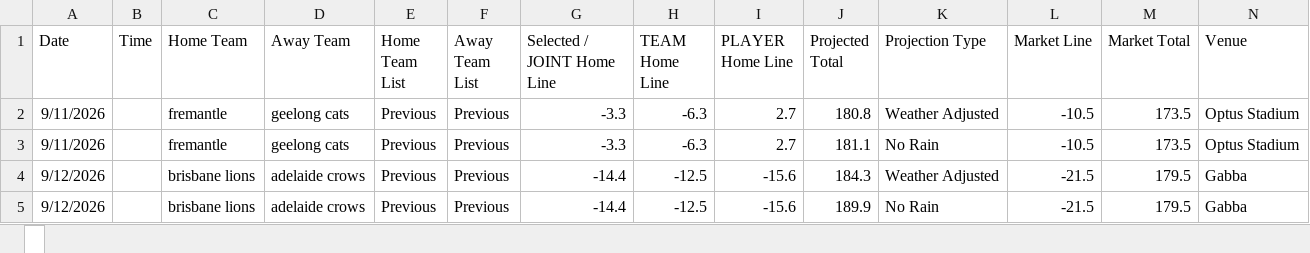
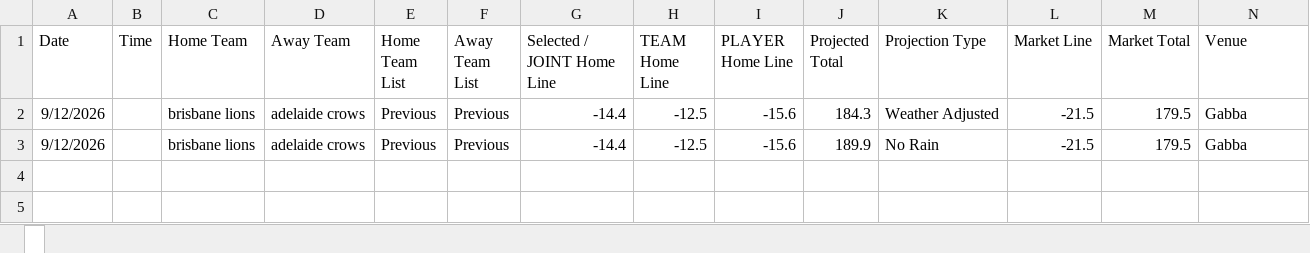
Before and after one commit to cgrocott89/ModelOutput, an Excel workbook: files/AFL_upcoming_projections.xlsx, sheet , drawn as a sheet; only a part is shown; values as stored, in another font and other column widths than the file's, no borders; rows hold the shown columns only; the diff names each change by its address in the sheet, - before the commit and + after, or states it on an @@ line.

```diff
--- a/files/AFL_upcoming_projections.xlsx, sheet 
+++ b/files/AFL_upcoming_projections.xlsx, sheet 
-row 2: 9/11/2026 |  | fremantle | geelong cats | Previous | Previous | -3.3 | -6.3 | 2.7 | 180.8 | Weather Adjusted | -10.5 | 173.5 | Optus Stadium
-row 3: 9/11/2026 |  | fremantle | geelong cats | Previous | Previous | -3.3 | -6.3 | 2.7 | 181.1 | No Rain | -10.5 | 173.5 | Optus Stadium
```
Also changed, not shown: files/AFLW_upcoming_projections.xlsx, files/AFL_futures_sim.xlsx, 9 other files.
